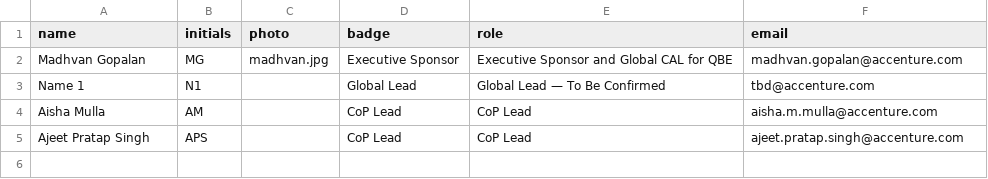
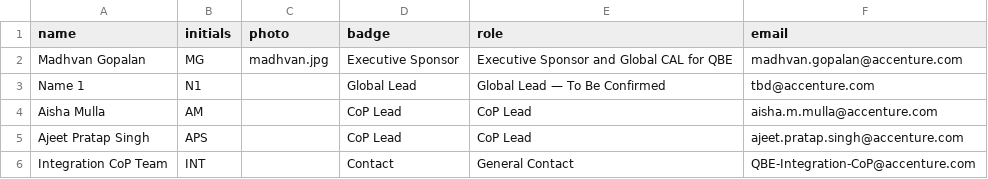
Before and after one commit to pramodh-nagaraja/community-of-practice-microsite, a CSV file: content/integration/leadership.csv, drawn as a sheet.

```diff
--- a/content/integration/leadership.csv
+++ b/content/integration/leadership.csv
@@ -5 +5,2 @@ Aisha Mulla,AM,,CoP Lead,CoP Lead,aisha.m.mulla@accenture.com
 Ajeet Pratap Singh,APS,,CoP Lead,CoP Lead,ajeet.pratap.singh@accenture.com
+Integration CoP Team,INT,,Contact,General Contact,QBE-Integration-CoP@accenture.com
```
Also changed, not shown: 2 other files.
